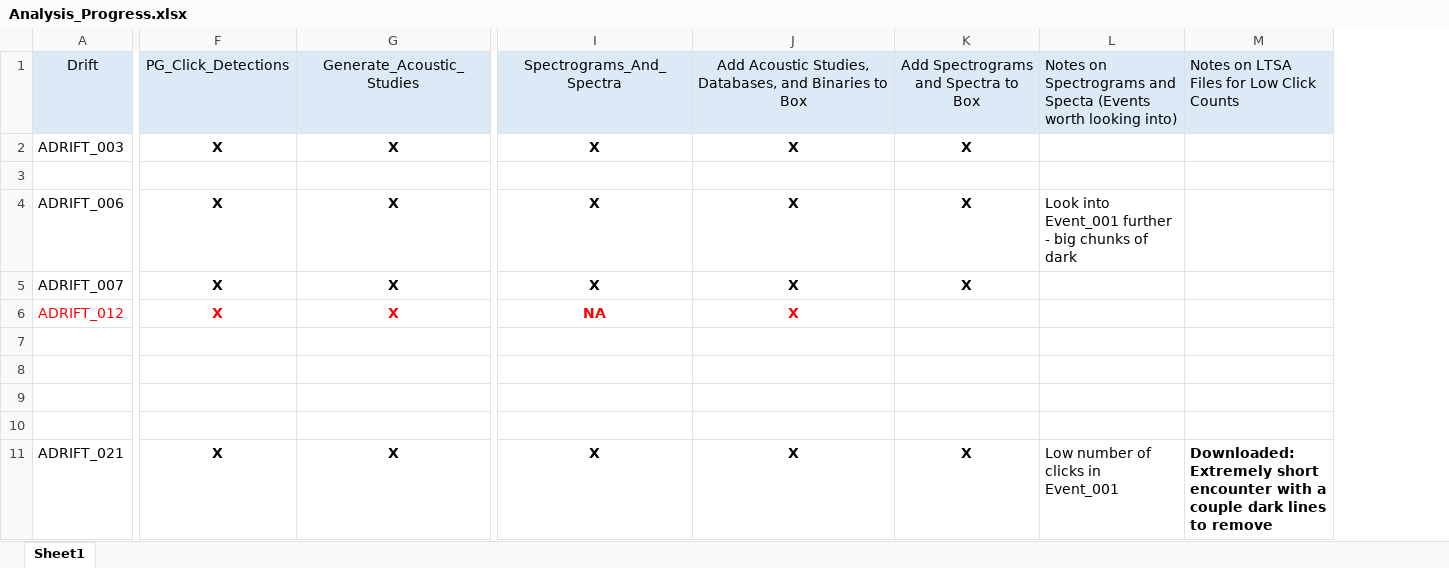
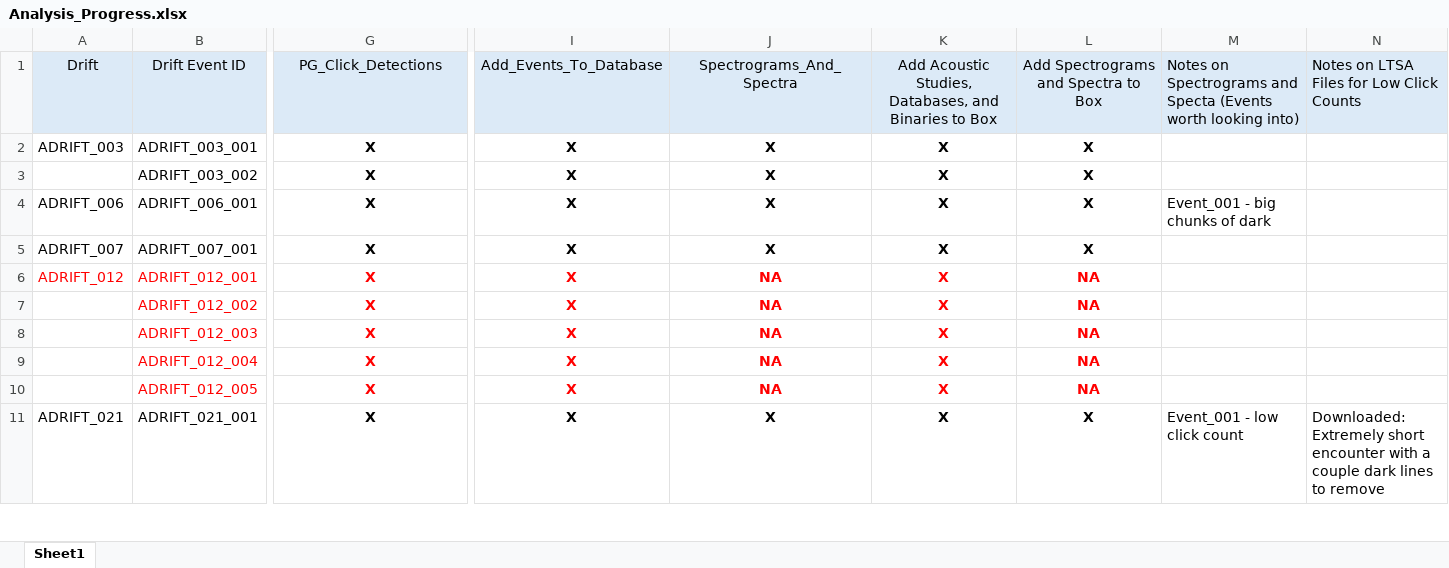
Before and after one commit to asimonis/Rissos_Geographic_Variation, an Excel workbook: Analysis_Progress.xlsx, sheet Sheet1, drawn as a sheet; only a part is shown, gaps mark what is left out; values as stored, in another font and other column widths than the file's, no borders; removed rows and columns are numbered as before the commit, all else as after; rows hold the shown columns only; the diff covers the shown part only; the diff names each change by its address in the sheet, - before the commit and + after, or states it on an @@ line.

Commit message:
Update Analysis_Progress.xlsx

```diff
--- a/Analysis_Progress.xlsx (sheet Sheet1)
+++ b/Analysis_Progress.xlsx (sheet Sheet1)
+column B, rows 1-2: Drift Event ID | ADRIFT_003_001; rows 4-6: ADRIFT_006_001 | ADRIFT_007_001 | ADRIFT_012_001; row 11: ADRIFT_021_001
-column F, rows 1-2: PG_Click_Detections | X; rows 4-6: all X; row 11: X
-column L, row 1: Notes on Spectrograms and Specta (Events worth looking into); row 4: Look into Event_001 further - big chunks of dark; row 11: Low number of clicks in Event_001
-column M, row 1: Notes on LTSA Files for Low Click Counts; row 11: Downloaded: Extremely short encounter with a couple dark lines to remove
+column L, rows 1-2: Add Spectrograms and Spectra to Box | X; rows 4-6: X | X | NA; row 11: X
+column M, row 1: Notes on Spectrograms and Specta (Events worth looking into); row 4: Event_001 - big chunks of dark; row 11: Event_001 - low click count
+column N, row 1: Notes on LTSA Files for Low Click Counts; row 11: Downloaded: Extremely short encounter with a couple dark lines to remove
-G1: Generate_Acoustic_Studies
+G1: PG_Click_Detections
-I1: Spectrograms_And_Spectra
+I1: Add_Events_To_Database
-J1: Add Acoustic Studies, Databases, and Binaries to Box
+J1: Spectrograms_And_Spectra
-K1: Add Spectrograms and Spectra to Box
+K1: Add Acoustic Studies, Databases, and Binaries to Box
-row 3: (empty)
+row 3:  | ADRIFT_003_002 | X | X | X | X | X
-I6: NA
+I6: X
-J6: X
+J6: NA
-K6: (empty)
+K6: X
-row 7: (empty)
-row 8: (empty)
-row 9: (empty)
-row 10: (empty)
+row 7:  | ADRIFT_012_002 | X | X | NA | X | NA
+row 8:  | ADRIFT_012_003 | X | X | NA | X | NA
+row 9:  | ADRIFT_012_004 | X | X | NA | X | NA
+row 10:  | ADRIFT_012_005 | X | X | NA | X | NA
```
Also changed, not shown: 90 added rows, 90 removed rows, 5 edited cells and cell formats elsewhere in this sheet.
